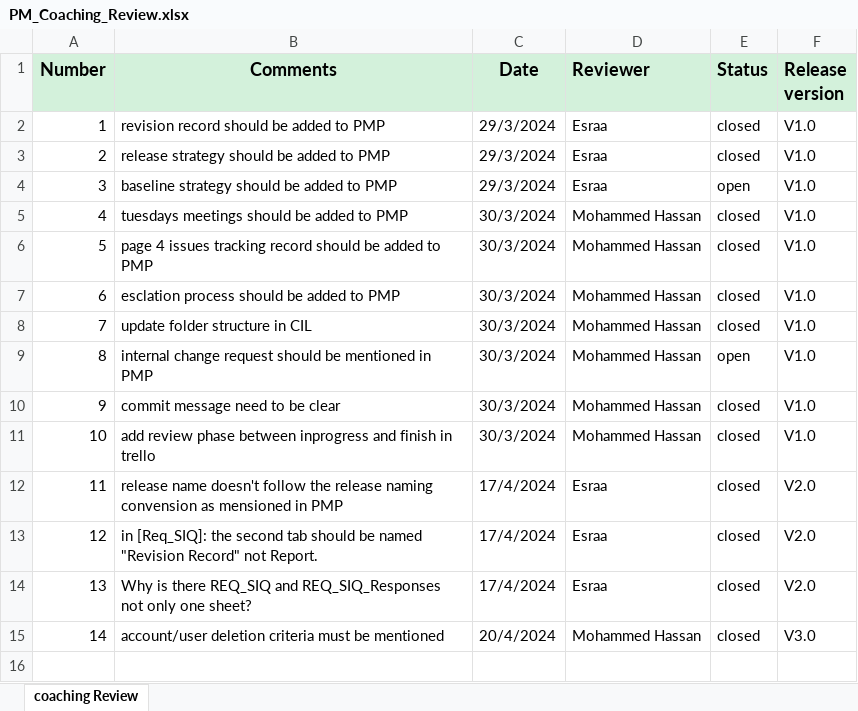
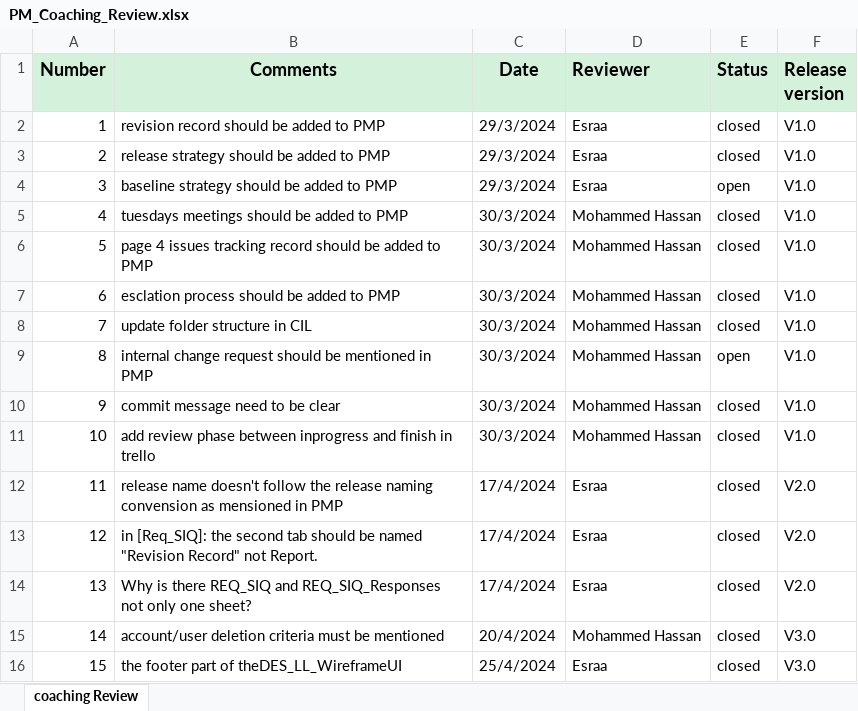
Before and after one commit to sohilaabdallaa/Internal-Banking-System, an Excel workbook: Project Management/PM_Coaching_Review.xlsx, sheet coaching Review, drawn as a sheet; values as stored, in another font and other column widths than the file's, no borders; the diff names each change by its address in the sheet, - before the commit and + after, or states it on an @@ line.

```diff
--- a/Project Management/PM_Coaching_Review.xlsx (sheet coaching Review)
+++ b/Project Management/PM_Coaching_Review.xlsx (sheet coaching Review)
+row 16: 15 | the footer part of theDES_LL_WireframeUI | 25/4/2024 | Esraa | closed | V3.0
```
Also changed, not shown: Project Management/PM_Peering_Review.xlsx, Project Management/PM_Plan_BackLog.xlsx, 10 other files.
